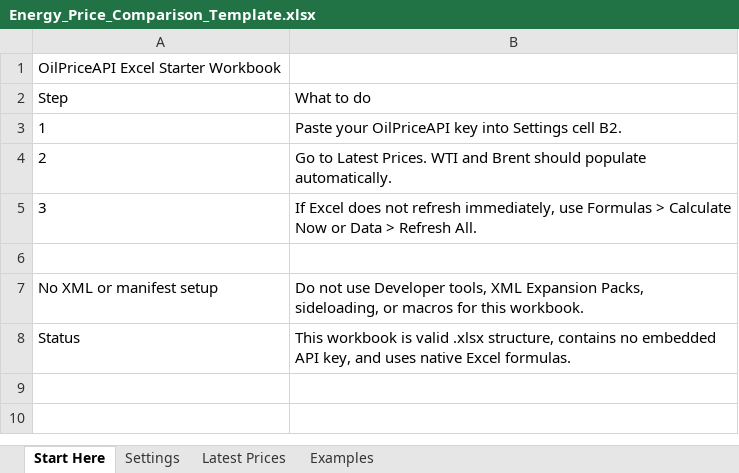
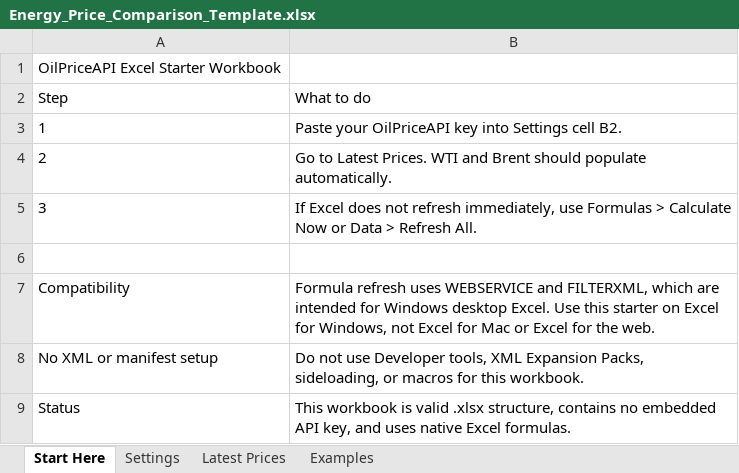
Before and after one commit to OilpriceAPI/excel-energy-addin, an Excel workbook: public/Energy_Price_Comparison_Template.xlsx, sheet Start Here, drawn as a sheet; values as stored, in another font and other column widths than the file's, no borders; the diff names each change by its address in the sheet, - before the commit and + after, or states it on an @@ line.

Commit message:
Clarify starter workbook platform support (#8)

```diff
--- a/public/Energy_Price_Comparison_Template.xlsx (sheet Start Here)
+++ b/public/Energy_Price_Comparison_Template.xlsx (sheet Start Here)
+row 7: Compatibility | Formula refresh uses WEBSERVICE and FILTERXML, which are intended for Windows desktop Excel. Use this starter on Excel for Windows, not Excel for Mac or Excel for the web.
```
Also changed, not shown: 6 other files.
